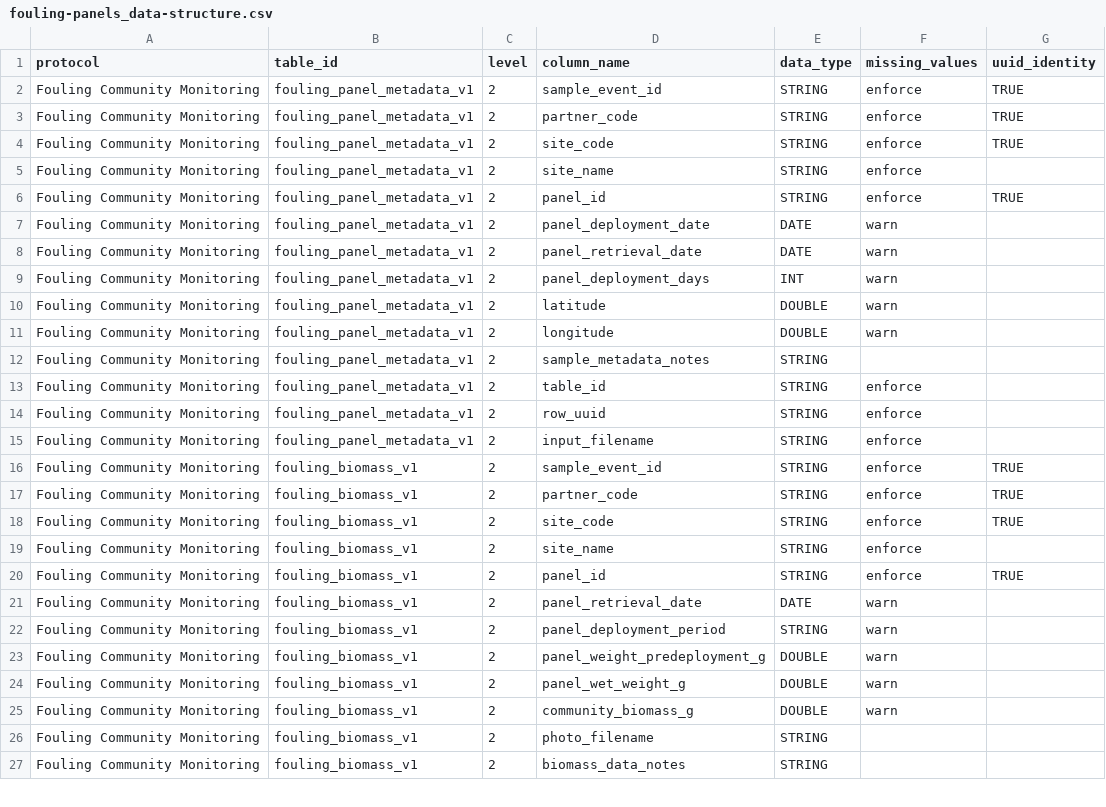
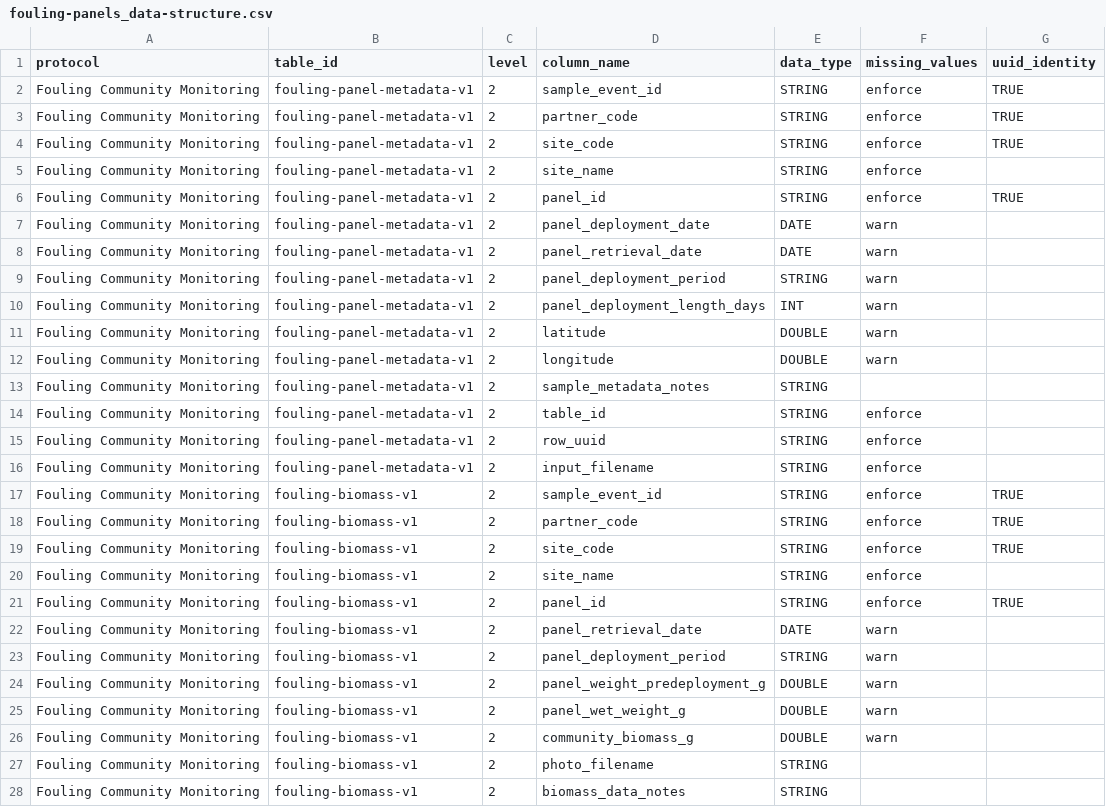
Before and after one commit to Smithsonian/marinegeo-metadata, a CSV file: table-metadata/data-structure/fouling-panels_data-structure.csv, drawn as a sheet; only a part is shown; the diff covers the shown part only.

```diff
--- a/table-metadata/data-structure/fouling-panels_data-structure.csv
+++ b/table-metadata/data-structure/fouling-panels_data-structure.csv
@@ -1,27 +1,28 @@
 protocol,table_id,level,column_name,data_type,missing_values,uuid_identity
-Fouling Community Monitoring,fouling_panel_metadata_v1,2,sample_event_id,STRING,enforce,TRUE
-Fouling Community Monitoring,fouling_panel_metadata_v1,2,partner_code,STRING,enforce,TRUE
-Fouling Community Monitoring,fouling_panel_metadata_v1,2,site_code,STRING,enforce,TRUE
-Fouling Community Monitoring,fouling_panel_metadata_v1,2,site_name,STRING,enforce,
-Fouling Community Monitoring,fouling_panel_metadata_v1,2,panel_id,STRING,enforce,TRUE
-Fouling Community Monitoring,fouling_panel_metadata_v1,2,panel_deployment_date,DATE,warn,
-Fouling Community Monitoring,fouling_panel_metadata_v1,2,panel_retrieval_date,DATE,warn,
-Fouling Community Monitoring,fouling_panel_metadata_v1,2,panel_deployment_days,INT,warn,
-Fouling Community Monitoring,fouling_panel_metadata_v1,2,latitude,DOUBLE,warn,
-Fouling Community Monitoring,fouling_panel_metadata_v1,2,longitude,DOUBLE,warn,
-Fouling Community Monitoring,fouling_panel_metadata_v1,2,sample_metadata_notes,STRING,,
-Fouling Community Monitoring,fouling_panel_metadata_v1,2,table_id,STRING,enforce,
-Fouling Community Monitoring,fouling_panel_metadata_v1,2,row_uuid,STRING,enforce,
-Fouling Community Monitoring,fouling_panel_metadata_v1,2,input_filename,STRING,enforce,
-Fouling Community Monitoring,fouling_biomass_v1,2,sample_event_id,STRING,enforce,TRUE
-Fouling Community Monitoring,fouling_biomass_v1,2,partner_code,STRING,enforce,TRUE
-Fouling Community Monitoring,fouling_biomass_v1,2,site_code,STRING,enforce,TRUE
-Fouling Community Monitoring,fouling_biomass_v1,2,site_name,STRING,enforce,
-Fouling Community Monitoring,fouling_biomass_v1,2,panel_id,STRING,enforce,TRUE
-Fouling Community Monitoring,fouling_biomass_v1,2,panel_retrieval_date,DATE,warn,
-Fouling Community Monitoring,fouling_biomass_v1,2,panel_deployment_period,STRING,warn,
-Fouling Community Monitoring,fouling_biomass_v1,2,panel_weight_predeployment_g,DOUBLE,warn,
-Fouling Community Monitoring,fouling_biomass_v1,2,panel_wet_weight_g,DOUBLE,warn,
-Fouling Community Monitoring,fouling_biomass_v1,2,community_biomass_g,DOUBLE,warn,
-Fouling Community Monitoring,fouling_biomass_v1,2,photo_filename,STRING,,
-Fouling Community Monitoring,fouling_biomass_v1,2,biomass_data_notes,STRING,,
+Fouling Community Monitoring,fouling-panel-metadata-v1,2,sample_event_id,STRING,enforce,TRUE
+Fouling Community Monitoring,fouling-panel-metadata-v1,2,partner_code,STRING,enforce,TRUE
+Fouling Community Monitoring,fouling-panel-metadata-v1,2,site_code,STRING,enforce,TRUE
+Fouling Community Monitoring,fouling-panel-metadata-v1,2,site_name,STRING,enforce,
+Fouling Community Monitoring,fouling-panel-metadata-v1,2,panel_id,STRING,enforce,TRUE
+Fouling Community Monitoring,fouling-panel-metadata-v1,2,panel_deployment_date,DATE,warn,
+Fouling Community Monitoring,fouling-panel-metadata-v1,2,panel_retrieval_date,DATE,warn,
+Fouling Community Monitoring,fouling-panel-metadata-v1,2,panel_deployment_period,STRING,warn,
+Fouling Community Monitoring,fouling-panel-metadata-v1,2,panel_deployment_length_days,INT,warn,
+Fouling Community Monitoring,fouling-panel-metadata-v1,2,latitude,DOUBLE,warn,
+Fouling Community Monitoring,fouling-panel-metadata-v1,2,longitude,DOUBLE,warn,
+Fouling Community Monitoring,fouling-panel-metadata-v1,2,sample_metadata_notes,STRING,,
+Fouling Community Monitoring,fouling-panel-metadata-v1,2,table_id,STRING,enforce,
+Fouling Community Monitoring,fouling-panel-metadata-v1,2,row_uuid,STRING,enforce,
+Fouling Community Monitoring,fouling-panel-metadata-v1,2,input_filename,STRING,enforce,
+Fouling Community Monitoring,fouling-biomass-v1,2,sample_event_id,STRING,enforce,TRUE
+Fouling Community Monitoring,fouling-biomass-v1,2,partner_code,STRING,enforce,TRUE
+Fouling Community Monitoring,fouling-biomass-v1,2,site_code,STRING,enforce,TRUE
+Fouling Community Monitoring,fouling-biomass-v1,2,site_name,STRING,enforce,
+Fouling Community Monitoring,fouling-biomass-v1,2,panel_id,STRING,enforce,TRUE
+Fouling Community Monitoring,fouling-biomass-v1,2,panel_retrieval_date,DATE,warn,
+Fouling Community Monitoring,fouling-biomass-v1,2,panel_deployment_period,STRING,warn,
+Fouling Community Monitoring,fouling-biomass-v1,2,panel_weight_predeployment_g,DOUBLE,warn,
+Fouling Community Monitoring,fouling-biomass-v1,2,panel_wet_weight_g,DOUBLE,warn,
+Fouling Community Monitoring,fouling-biomass-v1,2,community_biomass_g,DOUBLE,warn,
+Fouling Community Monitoring,fouling-biomass-v1,2,photo_filename,STRING,,
+Fouling Community Monitoring,fouling-biomass-v1,2,biomass_data_notes,STRING,,
```
Also changed, not shown: 35 edited cells elsewhere in this file, marinegeo_data_index.csv.
